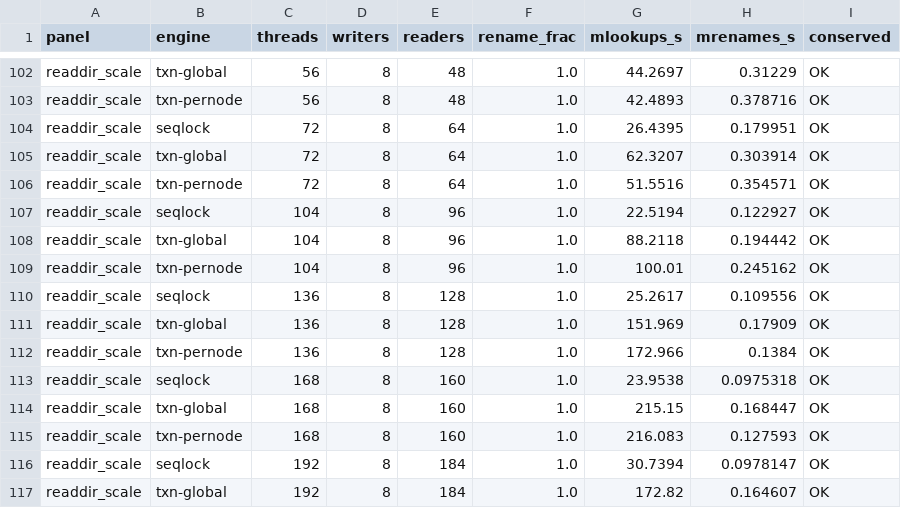
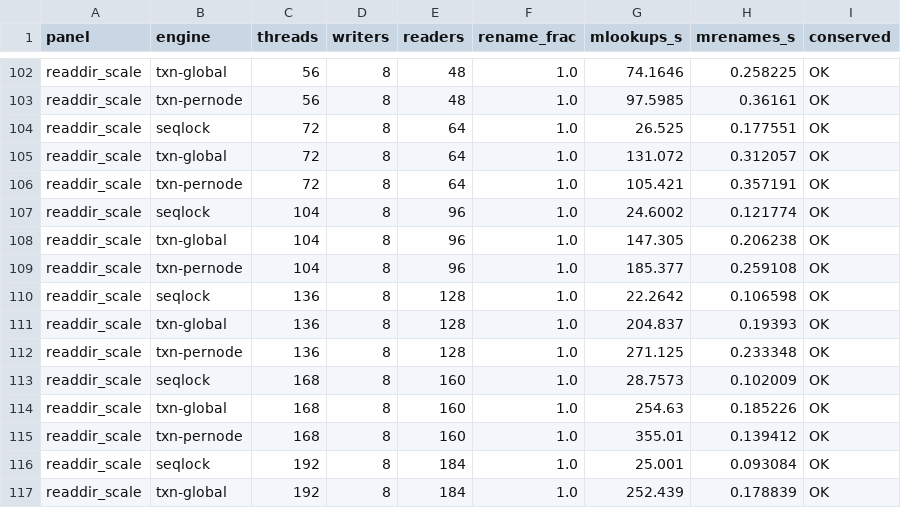
Before and after one commit to compudj/efficios-trie-benchmark, a CSV file: scripts/dcache_sweep.csv, drawn as a sheet; only a part is shown, gaps mark what is left out; the diff covers the shown part only; the diff names each change by its address in the sheet, - before the commit and + after, or states it on an @@ line.

```diff
--- a/scripts/dcache_sweep.csv
+++ b/scripts/dcache_sweep.csv
-G102 (mlookups_s): 44.2697
+G102 (mlookups_s): 74.1646
-H102 (mrenames_s): 0.31229
+H102 (mrenames_s): 0.258225
-G103 (mlookups_s): 42.4893
+G103 (mlookups_s): 97.5985
-H103 (mrenames_s): 0.378716
+H103 (mrenames_s): 0.36161
-G104 (mlookups_s): 26.4395
+G104 (mlookups_s): 26.525
-H104 (mrenames_s): 0.179951
+H104 (mrenames_s): 0.177551
-G105 (mlookups_s): 62.3207
+G105 (mlookups_s): 131.072
-H105 (mrenames_s): 0.303914
+H105 (mrenames_s): 0.312057
-G106 (mlookups_s): 51.5516
+G106 (mlookups_s): 105.421
-H106 (mrenames_s): 0.354571
+H106 (mrenames_s): 0.357191
-G107 (mlookups_s): 22.5194
+G107 (mlookups_s): 24.6002
-H107 (mrenames_s): 0.122927
+H107 (mrenames_s): 0.121774
-G108 (mlookups_s): 88.2118
+G108 (mlookups_s): 147.305
-H108 (mrenames_s): 0.194442
+H108 (mrenames_s): 0.206238
-G109 (mlookups_s): 100.01
+G109 (mlookups_s): 185.377
-H109 (mrenames_s): 0.245162
+H109 (mrenames_s): 0.259108
-G110 (mlookups_s): 25.2617
+G110 (mlookups_s): 22.2642
-H110 (mrenames_s): 0.109556
+H110 (mrenames_s): 0.106598
-G111 (mlookups_s): 151.969
+G111 (mlookups_s): 204.837
-H111 (mrenames_s): 0.17909
+H111 (mrenames_s): 0.19393
-G112 (mlookups_s): 172.966
+G112 (mlookups_s): 271.125
-H112 (mrenames_s): 0.1384
+H112 (mrenames_s): 0.233348
-G113 (mlookups_s): 23.9538
+G113 (mlookups_s): 28.7573
-H113 (mrenames_s): 0.0975318
+H113 (mrenames_s): 0.102009
-G114 (mlookups_s): 215.15
+G114 (mlookups_s): 254.63
-H114 (mrenames_s): 0.168447
+H114 (mrenames_s): 0.185226
-G115 (mlookups_s): 216.083
+G115 (mlookups_s): 355.01
-H115 (mrenames_s): 0.127593
+H115 (mrenames_s): 0.139412
-G116 (mlookups_s): 30.7394
+G116 (mlookups_s): 25.001
-H116 (mrenames_s): 0.0978147
+H116 (mrenames_s): 0.093084
-G117 (mlookups_s): 172.82
+G117 (mlookups_s): 252.439
-H117 (mrenames_s): 0.164607
+H117 (mrenames_s): 0.178839
```
Also changed, not shown: 82 edited cells elsewhere in this file, 4 other files.
